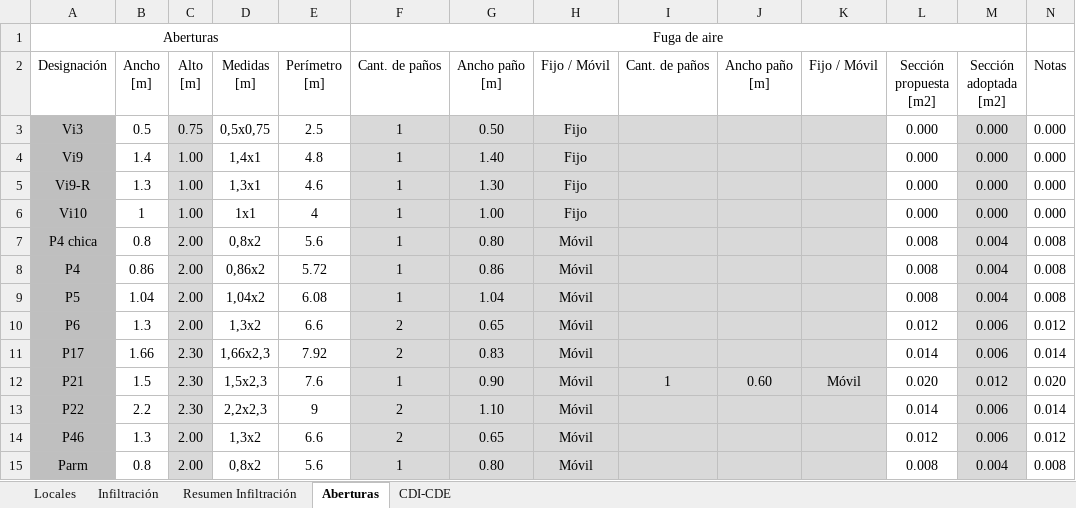
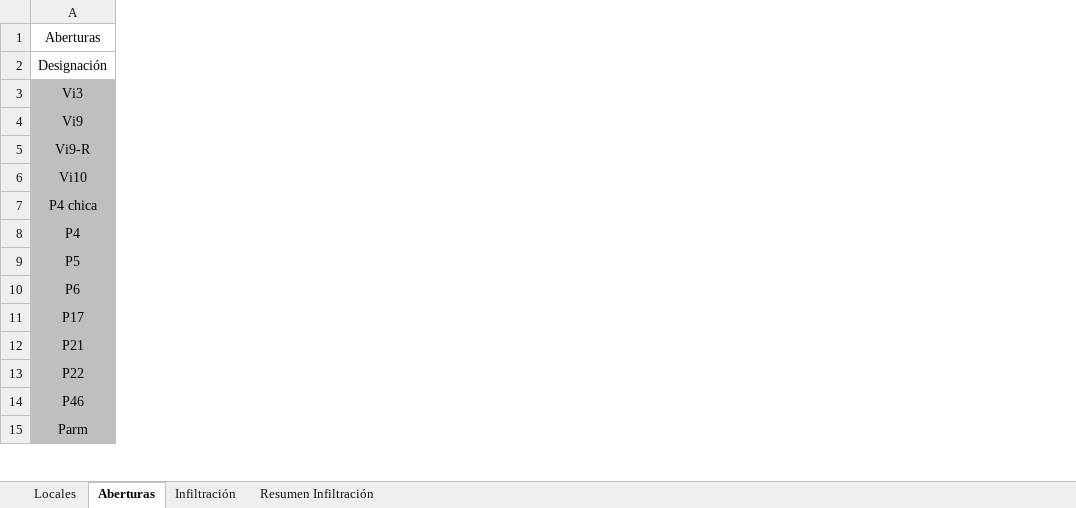
Before and after one commit to PabloMBarral/Technology-of-Heat, an Excel workbook: 01 - EES/04 - UNDER ANALYSIS/01 - INF AND ENF/planilla de caudales.xlsx, sheet Aberturas, drawn as a sheet; only a part is shown; values as stored, in another font and other column widths than the file's, no borders; removed rows and columns are numbered as before the commit, all else as after; the diff covers the shown part only; the diff names each change by its address in the sheet, - before the commit and + after, or states it on an @@ line.

```diff
--- a/01 - EES/04 - UNDER ANALYSIS/01 - INF AND ENF/planilla de caudales.xlsx (sheet Aberturas)
+++ b/01 - EES/04 - UNDER ANALYSIS/01 - INF AND ENF/planilla de caudales.xlsx (sheet Aberturas)
-sheet tab: CDI-CDE
@@ sheet tab order changed: Locales | Aberturas | Infiltración | Resumen Infiltración @@
-column B (Ancho [m]), rows 3-15: 0.5 | 1.4 | 1.3 | 1 | 0.8 | 0.86 | 1.04 | 1.3 | 1.66 | 1.5 | 2.2 | 1.3 | 0.8
-column C (Alto [m]), rows 3-15: 0.75 | 1.00 | 1.00 | 1.00 | 2.00 | 2.00 | 2.00 | 2.00 | 2.30 | 2.30 | 2.30 | 2.00 | 2.00
-column D (Medidas [m]), rows 3-15: 0,5x0,75 | 1,4x1 | 1,3x1 | 1x1 | 0,8x2 | 0,86x2 | 1,04x2 | 1,3x2 | 1,66x2,3 | 1,5x2,3 | 2,2x2,3 | 1,3x2 | 0,8x2
-column E (Perímetro [m]), rows 3-15: 2.5 | 4.8 | 4.6 | 4 | 5.6 | 5.72 | 6.08 | 6.6 | 7.92 | 7.6 | 9 | 6.6 | 5.6
-column F (Cant. de paños), row 1: Fuga de aire; rows 3-15: 1 | 1 | 1 | 1 | 1 | 1 | 1 | 2 | 2 | 1 | 2 | 2 | 1
-column G (Ancho paño [m]), rows 3-15: 0.50 | 1.40 | 1.30 | 1.00 | 0.80 | 0.86 | 1.04 | 0.65 | 0.83 | 0.90 | 1.10 | 0.65 | 0.80
-column H (Fijo / Móvil), rows 3-15: Fijo | Fijo | Fijo | Fijo | Móvil | Móvil | Móvil | Móvil | Móvil | Móvil | Móvil | Móvil | Móvil
-column I (Cant. de paños), row 12: 1
-column J (Ancho paño [m]), row 12: 0.60
-column K (Fijo / Móvil), row 12: Móvil
-column L (Sección propuesta [m2]), rows 3-15: 0.000 | 0.000 | 0.000 | 0.000 | 0.008 | 0.008 | 0.008 | 0.012 | 0.014 | 0.020 | 0.014 | 0.012 | 0.008
-column M (Sección adoptada [m2]), rows 3-15: 0.000 | 0.000 | 0.000 | 0.000 | 0.004 | 0.004 | 0.004 | 0.006 | 0.006 | 0.012 | 0.006 | 0.006 | 0.004
-column N (Notas), rows 3-15: 0.000 | 0.000 | 0.000 | 0.000 | 0.008 | 0.008 | 0.008 | 0.012 | 0.014 | 0.020 | 0.014 | 0.012 | 0.008
-A1:E1 merged
```
Also changed, not shown: 1 added column and 1 removed column elsewhere in this sheet, sheet Infiltración, sheet Resumen Infiltración, sheet Locales, formulas that keep their value, hidden cells, charts or pictures, 6 other files.
